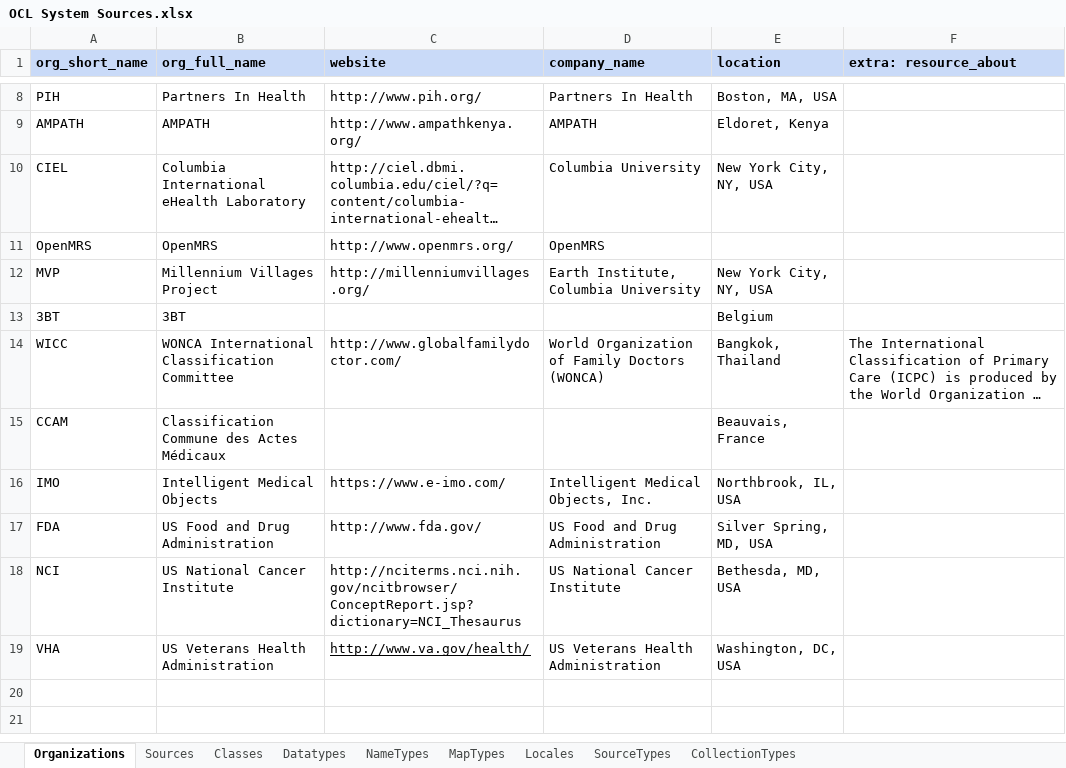
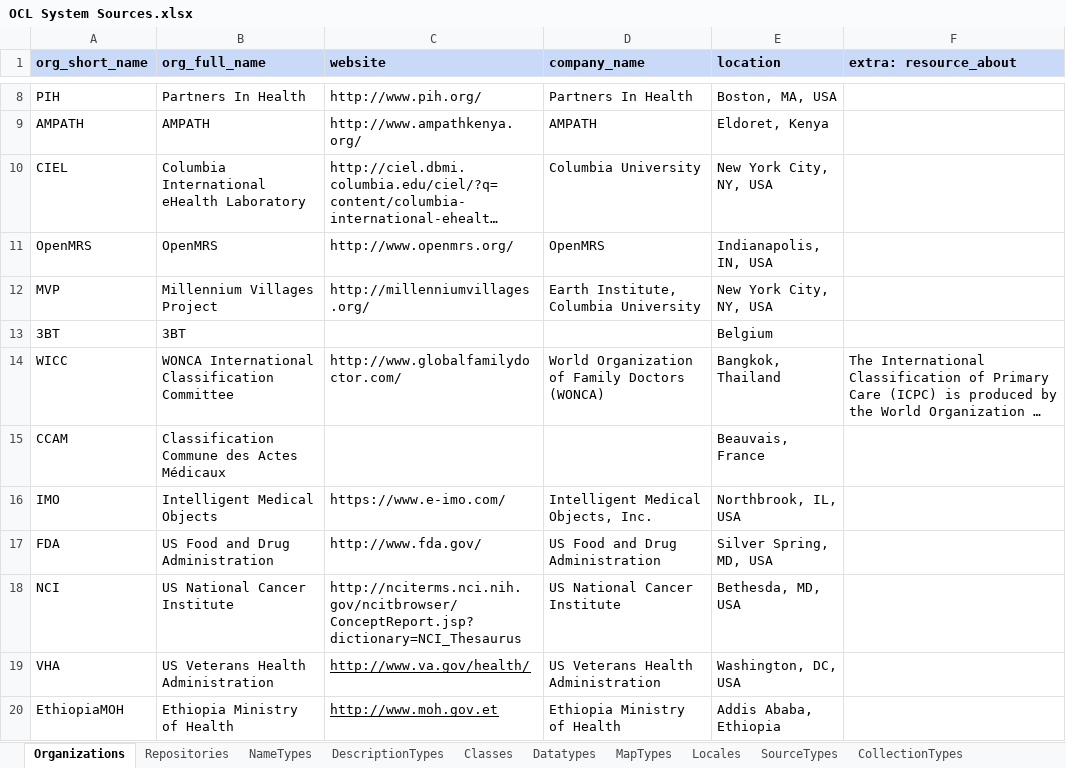
Before and after one commit to OpenConceptLab/ocl_import, an Excel workbook: OCL System Sources.xlsx, sheet Organizations, drawn as a sheet; only a part is shown, gaps mark what is left out; long unchanged cells end in …; values as stored, in another font and other column widths than the file's, no borders; charts and pictures not drawn; the diff names each change by its address in the sheet, - before the commit and + after, or states it on an @@ line.

Commit message:
Added Ethiopian resources and description types

```diff
--- a/OCL System Sources.xlsx (sheet Organizations)
+++ b/OCL System Sources.xlsx (sheet Organizations)
-sheet tab: Sources
+sheet tab: Repositories
+sheet tab: DescriptionTypes
@@ sheet tab order changed: Organizations | Repositories | NameTypes | DescriptionTypes | Classes | Datatypes | MapTypes | Locales | SourceTypes | CollectionTypes @@
-E11 (location): (empty)
+E11 (location): Indianapolis, IN, USA
+row 20: EthiopiaMOH | Ethiopia Ministry of Health | http://www.moh.gov.et | Ethiopia Ministry of Health | Addis Ababa, Ethiopia
```
Also changed, not shown: sheet Repositories, charts or pictures.
